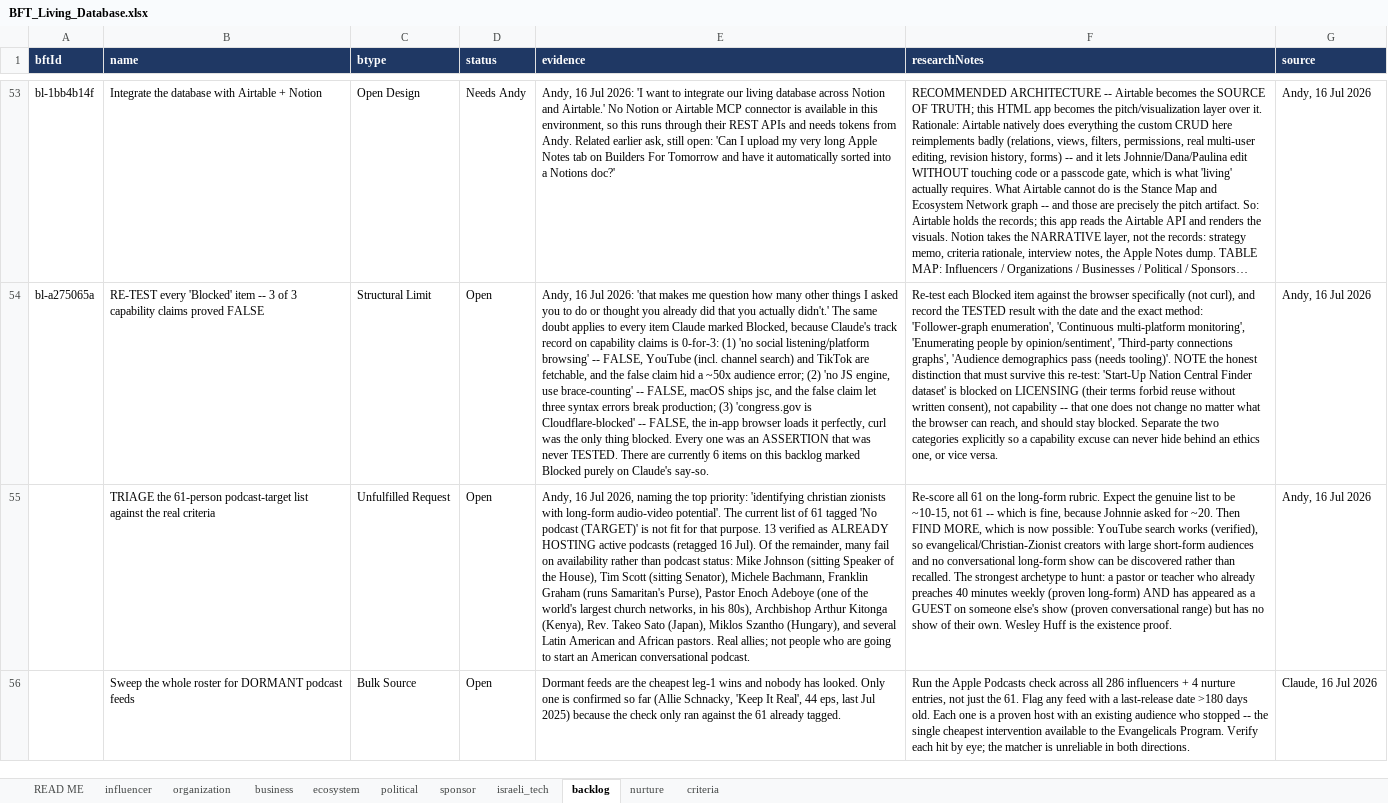
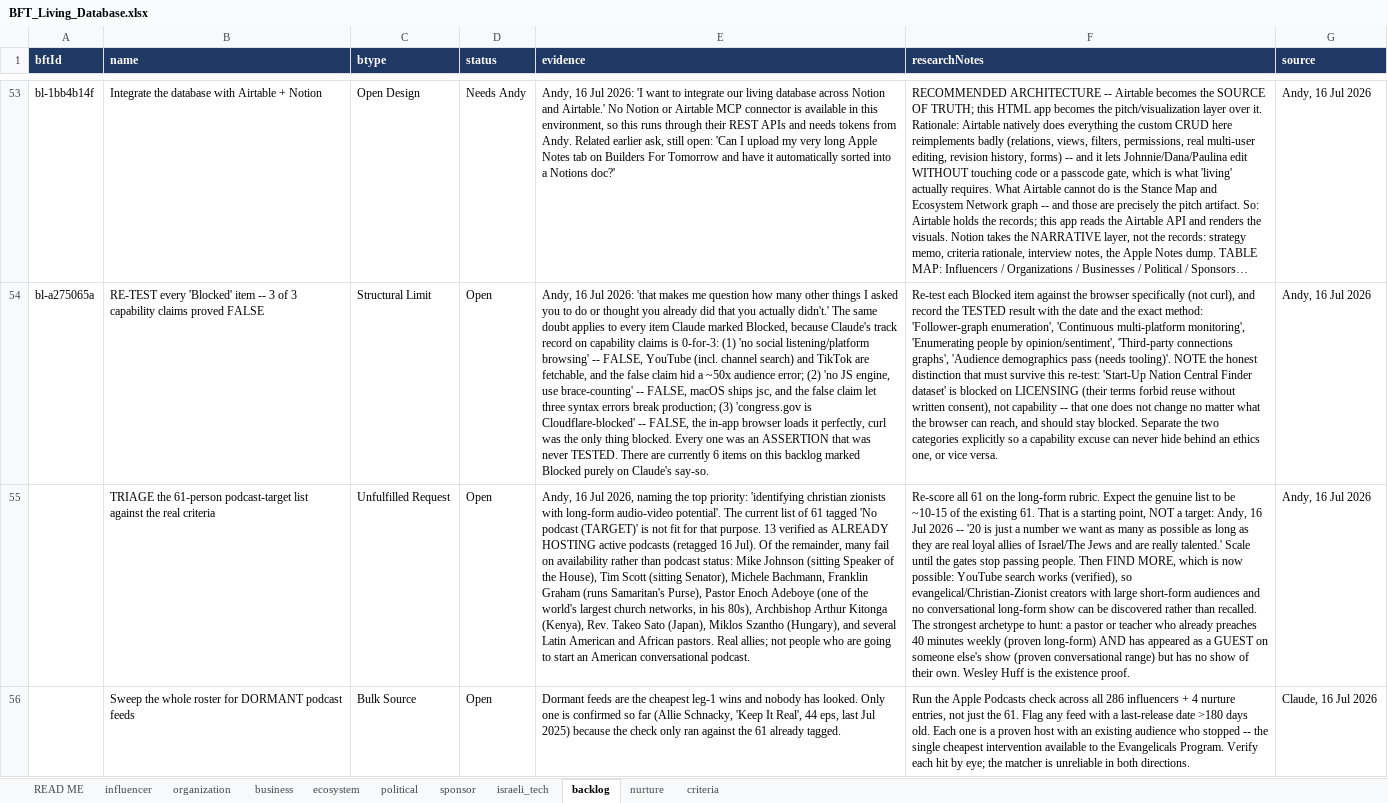
Before and after one commit to Hirshinator/bft-living-database, an Excel workbook: export/BFT_Living_Database.xlsx, sheet backlog, drawn as a sheet; only a part is shown, gaps mark what is left out; long unchanged cells end in …; values as stored, in another font and other column widths than the file's, no borders; the diff covers the shown part only; the diff names each change by its address in the sheet, - before the commit and + after, or states it on an @@ line.

```diff
--- a/export/BFT_Living_Database.xlsx (sheet backlog)
+++ b/export/BFT_Living_Database.xlsx (sheet backlog)
-F55 (researchNotes): …to be ~10-15, not 61 -- which is fine, because Johnnie asked for ~20. Then FIND…
+F55 (researchNotes): …to be ~10-15 of the existing 61. That is a starting point, NOT a target: Andy, 16 Jul 2026 -- '20 is just a number we want as many as possible as long as they are real loyal allies of Israel/The Jews and are really talented.' Scale until the gates stop passing people. Then FIND…
```
Also changed, not shown: 1 added row elsewhere in this sheet, sheet criteria, sheet READ ME, 3 other files.
